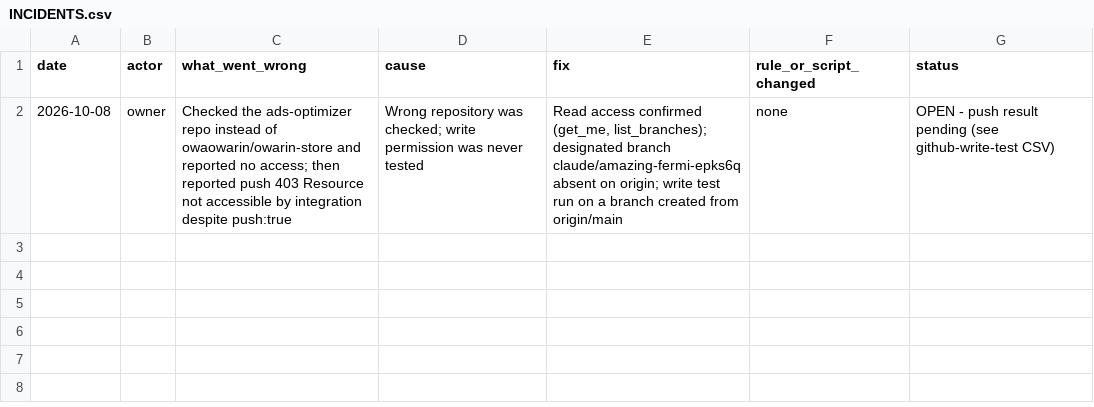
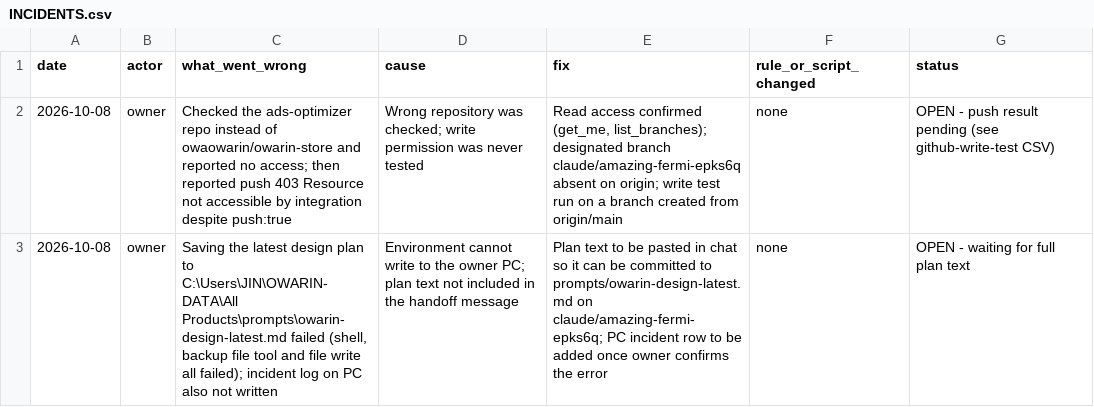
Before and after one commit to owaowarin/owarin-store, a CSV file: _logs/INCIDENTS.csv, drawn as a sheet; the diff names each change by its address in the sheet, - before the commit and + after, or states it on an @@ line.

```diff
--- a/_logs/INCIDENTS.csv
+++ b/_logs/INCIDENTS.csv
+row 3: 2026-10-08 | owner | Saving the latest design plan to C:\Users\JIN\OWARIN-DATA\All Products\prompts\owarin-design-latest.md failed (shell, backup file tool and file write all failed); incident log on PC also not written | Environment cannot write to the owner PC; plan text not included in the handoff message | Plan text to be pasted in chat so it can be committed to prompts/owarin-design-latest.md on claude/amazing-fermi-epks6q; PC incident row to be added once owner confirms the error | none | OPEN - waiting for full plan text
```
